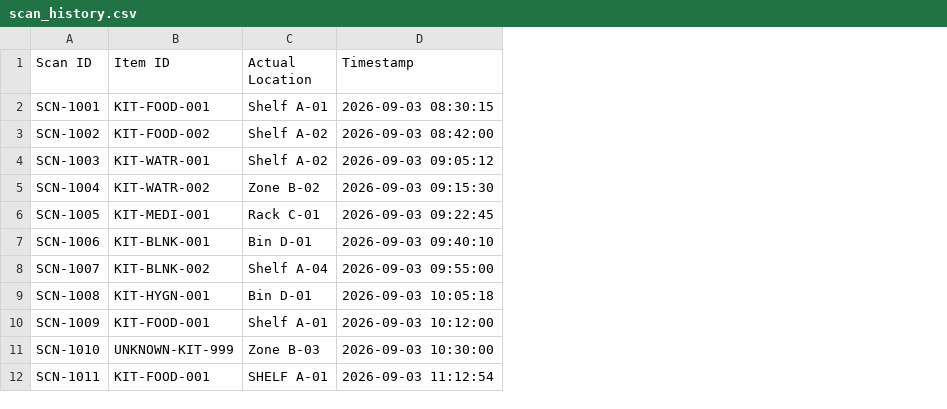
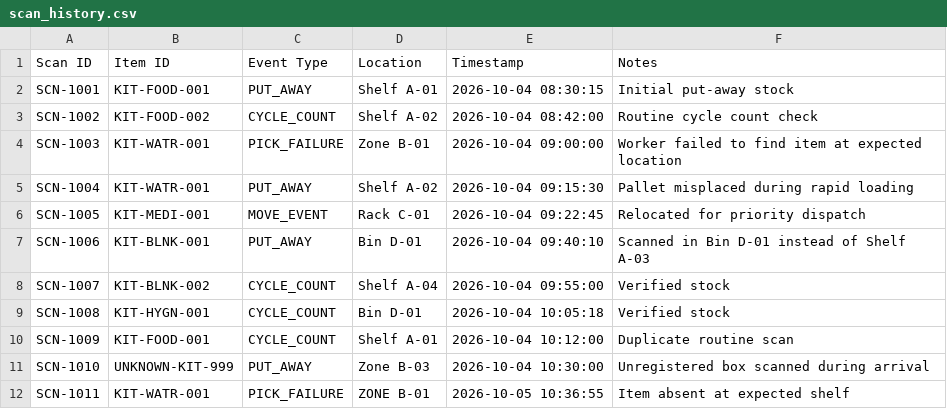
Before and after one commit to manojg-rocky/Your-Project-Humanitarian-Warehouse-Preparing, a CSV file: data/scan_history.csv, drawn as a sheet; addresses are those after the commit; the diff names each change by its address in the sheet, - before the commit and + after, or states it on an @@ line.

Commit message:
Review 2 Milestone: Implement Probabilistic Location Inference Engine, Scan Trails, Dispatcher Override Audit Log, & Time Benchmarks (~60% Complete)

```diff
--- a/data/scan_history.csv
+++ b/data/scan_history.csv
+column C (Event Type), rows 2-12: PUT_AWAY | CYCLE_COUNT | PICK_FAILURE | PUT_AWAY | MOVE_EVENT | PUT_AWAY | CYCLE_COUNT | CYCLE_COUNT | CYCLE_COUNT | PUT_AWAY | PICK_FAILURE
+column F (Notes), rows 2-12: Initial put-away stock | Routine cycle count check | Worker failed to find item at expected location | Pallet misplaced during rapid loading | Relocated for priority dispatch | Scanned in Bin D-01 instead of Shelf A-03 | Verified stock | Verified stock | Duplicate routine scan | Unregistered box scanned during arrival | Item absent at expected shelf
-D1: Actual Location
+D1: Location
-E2 (Timestamp): 2026-09-03 08:30:15
+E2 (Timestamp): 2026-10-04 08:30:15
-E3 (Timestamp): 2026-09-03 08:42:00
+E3 (Timestamp): 2026-10-04 08:42:00
-D4 (Location): Shelf A-02
+D4 (Location): Zone B-01
-E4 (Timestamp): 2026-09-03 09:05:12
+E4 (Timestamp): 2026-10-04 09:00:00
-B5 (Item ID): KIT-WATR-002
+B5 (Item ID): KIT-WATR-001
-D5 (Location): Zone B-02
+D5 (Location): Shelf A-02
-E5 (Timestamp): 2026-09-03 09:15:30
+E5 (Timestamp): 2026-10-04 09:15:30
-E6 (Timestamp): 2026-09-03 09:22:45
+E6 (Timestamp): 2026-10-04 09:22:45
-E7 (Timestamp): 2026-09-03 09:40:10
+E7 (Timestamp): 2026-10-04 09:40:10
-E8 (Timestamp): 2026-09-03 09:55:00
+E8 (Timestamp): 2026-10-04 09:55:00
-E9 (Timestamp): 2026-09-03 10:05:18
+E9 (Timestamp): 2026-10-04 10:05:18
-E10 (Timestamp): 2026-09-03 10:12:00
+E10 (Timestamp): 2026-10-04 10:12:00
-E11 (Timestamp): 2026-09-03 10:30:00
+E11 (Timestamp): 2026-10-04 10:30:00
-B12 (Item ID): KIT-FOOD-001
+B12 (Item ID): KIT-WATR-001
-D12 (Location): SHELF A-01
+D12 (Location): ZONE B-01
-E12 (Timestamp): 2026-09-03 11:12:54
+E12 (Timestamp): 2026-10-05 10:36:55
```
Also changed, not shown: data/inventory.csv, 5 other files.
